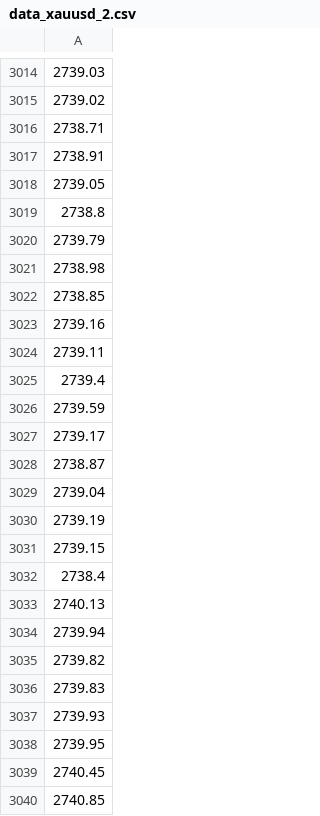
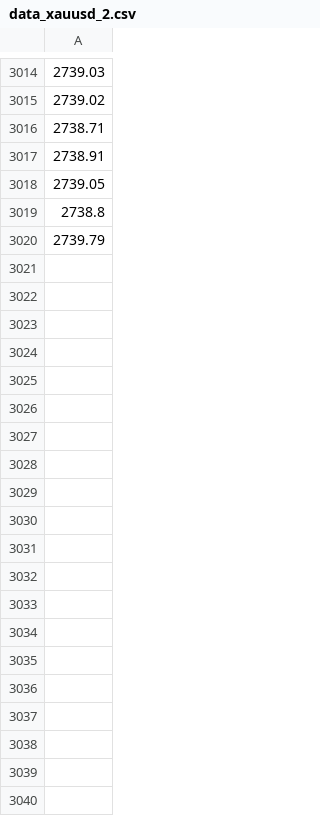
Before and after one commit to abolfazltorbat/time_series_prediction_multisteps, a CSV file: data_xauusd_2.csv, drawn as a sheet; only a part is shown, gaps mark what is left out; the diff covers the shown part only.

```diff
--- a/data_xauusd_2.csv
+++ b/data_xauusd_2.csv
@@ -3020,21 +3020 @@
 2739.79
-2738.98
-2738.85
-2739.16
-2739.11
-2739.4
-2739.59
-2739.17
-2738.87
-2739.04
-2739.19
-2739.15
-2738.4
-2740.13
-2739.94
-2739.82
-2739.83
-2739.93
-2739.95
-2740.45
-2740.85
```
Also changed, not shown: 151 removed rows elsewhere in this file, 2 other files.
